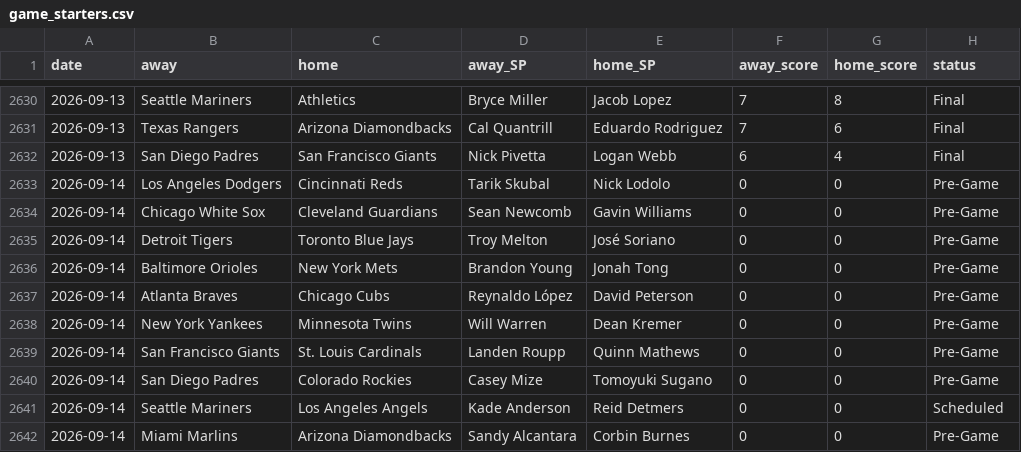
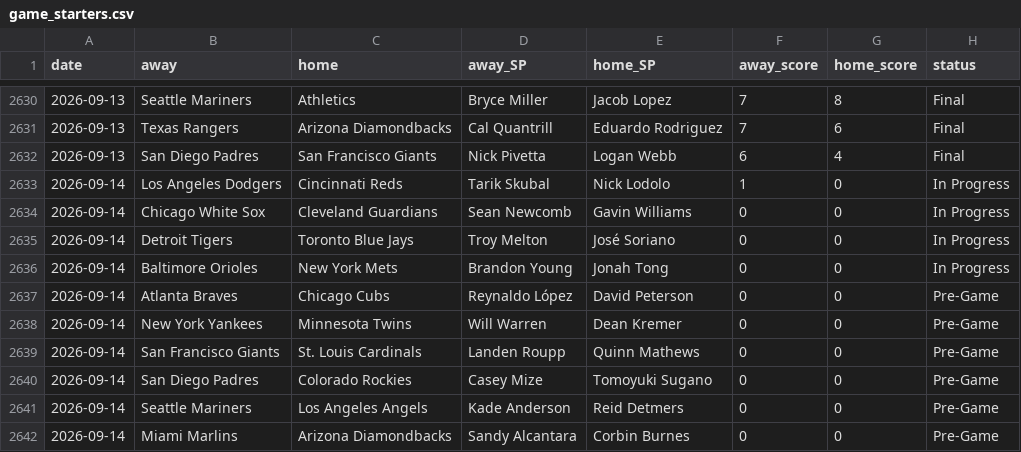
Before and after one commit to CheeseDagg/MLBTool, a CSV file: mlb/data/game_starters.csv, drawn as a sheet; only a part is shown, gaps mark what is left out.

```diff
--- a/mlb/data/game_starters.csv
+++ b/mlb/data/game_starters.csv
@@ -2632,6 +2632,6 @@ date,away,home,away_SP,home_SP,away_score,home_score,status
 2026-09-13,San Diego Padres,San Francisco Giants,Nick Pivetta,Logan Webb,6,4,Final
-2026-09-14,Los Angeles Dodgers,Cincinnati Reds,Tarik Skubal,Nick Lodolo,0,0,Pre-Game
-2026-09-14,Chicago White Sox,Cleveland Guardians,Sean Newcomb,Gavin Williams,0,0,Pre-Game
-2026-09-14,Detroit Tigers,Toronto Blue Jays,Troy Melton,José Soriano,0,0,Pre-Game
-2026-09-14,Baltimore Orioles,New York Mets,Brandon Young,Jonah Tong,0,0,Pre-Game
+2026-09-14,Los Angeles Dodgers,Cincinnati Reds,Tarik Skubal,Nick Lodolo,1,0,In Progress
+2026-09-14,Chicago White Sox,Cleveland Guardians,Sean Newcomb,Gavin Williams,0,0,In Progress
+2026-09-14,Detroit Tigers,Toronto Blue Jays,Troy Melton,José Soriano,0,0,In Progress
+2026-09-14,Baltimore Orioles,New York Mets,Brandon Young,Jonah Tong,0,0,In Progress
 2026-09-14,Atlanta Braves,Chicago Cubs,Reynaldo López,David Peterson,0,0,Pre-Game
@@ -2640,3 +2640,3 @@ date,away,home,away_SP,home_SP,away_score,home_score,status
 2026-09-14,San Diego Padres,Colorado Rockies,Casey Mize,Tomoyuki Sugano,0,0,Pre-Game
-2026-09-14,Seattle Mariners,Los Angeles Angels,Kade Anderson,Reid Detmers,0,0,Scheduled
+2026-09-14,Seattle Mariners,Los Angeles Angels,Kade Anderson,Reid Detmers,0,0,Pre-Game
 2026-09-14,Miami Marlins,Arizona Diamondbacks,Sandy Alcantara,Corbin Burnes,0,0,Pre-Game
```
Also changed, not shown: mlb/data/hr_predictions.csv, 3 other files.
